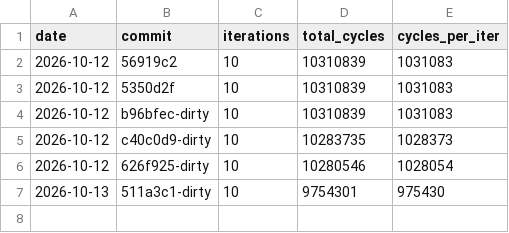
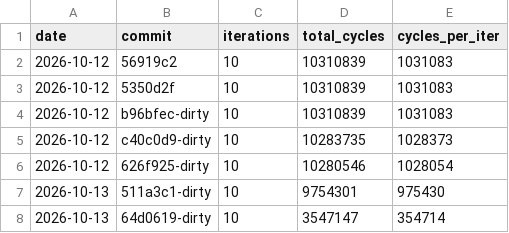
Before and after one commit to Nk-YMZ/FPGA-Pango-RV32I, a CSV file: bench/results.csv, drawn as a sheet.

```diff
--- a/bench/results.csv
+++ b/bench/results.csv
@@ -7 +7,2 @@ date,commit,iterations,total_cycles,cycles_per_iter
 2026-10-13,511a3c1-dirty,10,9754301,975430
+2026-10-13,64d0619-dirty,10,3547147,354714
```
Also changed, not shown: 17 other files.
